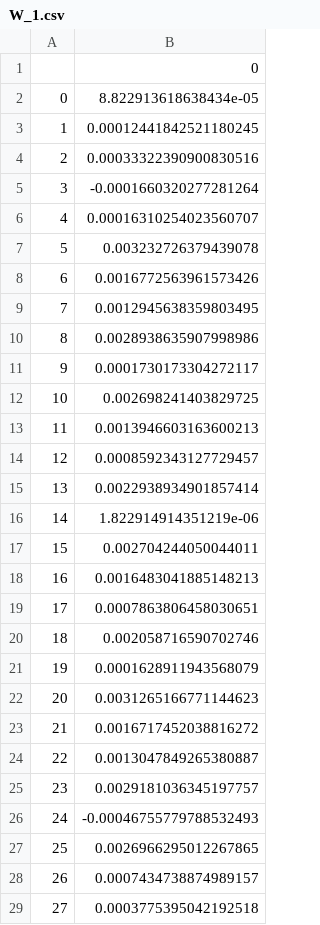
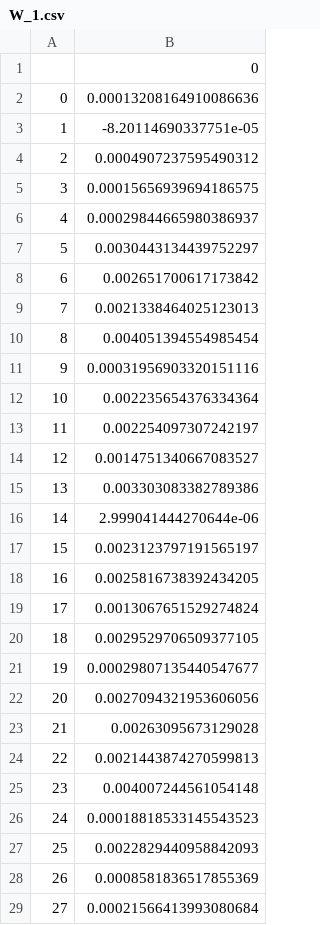
Before and after one commit to Victor-Y-Fadeev/Magistracy, a CSV file: machineLearning/hw1/Result/W_1.csv, drawn as a sheet; only a part is shown; the diff covers the shown part only.

```diff
--- a/machineLearning/hw1/Result/W_1.csv
+++ b/machineLearning/hw1/Result/W_1.csv
@@ -1,29 +1,29 @@
 ,0
-0,8.822913618638434e-05
-1,0.00012441842521180245
-2,0.00033322390900830516
-3,-0.0001660320277281264
-4,0.00016310254023560707
-5,0.003232726379439078
-6,0.0016772563961573426
-7,0.0012945638359803495
-8,0.0028938635907998986
-9,0.0001730173304272117
-10,0.002698241403829725
-11,0.0013946603163600213
-12,0.0008592343127729457
-13,0.0022938934901857414
-14,1.822914914351219e-06
-15,0.002704244050044011
-16,0.0016483041885148213
-17,0.0007863806458030651
-18,0.002058716590702746
-19,0.0001628911943568079
-20,0.0031265166771144623
-21,0.0016717452038816272
-22,0.0013047849265380887
-23,0.0029181036345197757
-24,-0.00046755779788532493
-25,0.0026966295012267865
-26,0.0007434738874989157
-27,0.0003775395042192518
+0,0.00013208164910086636
+1,-8.20114690337751e-05
+2,0.0004907237595490312
+3,0.00015656939694186575
+4,0.00029844665980386937
+5,0.0030443134439752297
+6,0.002651700617173842
+7,0.0021338464025123013
+8,0.004051394554985454
+9,0.00031956903320151116
+10,0.002235654376334364
+11,0.002254097307242197
+12,0.0014751340667083527
+13,0.003303083382789386
+14,2.999041444270644e-06
+15,0.0023123797191565197
+16,0.0025816738392434205
+17,0.0013067651529274824
+18,0.0029529706509377105
+19,0.00029807135440547677
+20,0.0027094321953606056
+21,0.00263095673129028
+22,0.0021443874270599813
+23,0.004007244561054148
+24,0.00018818533145543523
+25,0.0022829440958842093
+26,0.0008581836517855369
+27,0.00021566413993080684
```
Also changed, not shown: 24 edited cells elsewhere in this file, machineLearning/hw1/Result/W_2.csv, machineLearning/hw1/Result/W_3.csv, 4 other files.
